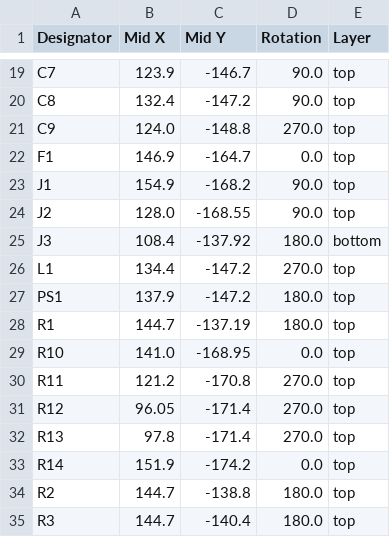
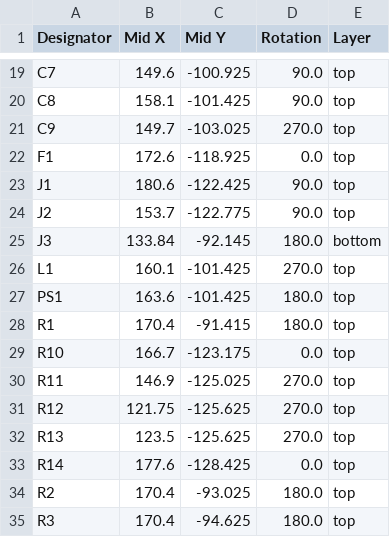
Before and after one commit to blazecoding2009/spotify-desk-thing, a CSV file: pcb/production/positions.csv, drawn as a sheet; only a part is shown, gaps mark what is left out; the diff covers the shown part only; the diff names each change by its address in the sheet, - before the commit and + after, or states it on an @@ line.

```diff
--- a/pcb/production/positions.csv
+++ b/pcb/production/positions.csv
-B19 (Mid X): 123.9
+B19 (Mid X): 149.6
-C19 (Mid Y): -146.7
+C19 (Mid Y): -100.925
-B20 (Mid X): 132.4
+B20 (Mid X): 158.1
-C20 (Mid Y): -147.2
+C20 (Mid Y): -101.425
-B21 (Mid X): 124.0
+B21 (Mid X): 149.7
-C21 (Mid Y): -148.8
+C21 (Mid Y): -103.025
-B22 (Mid X): 146.9
+B22 (Mid X): 172.6
-C22 (Mid Y): -164.7
+C22 (Mid Y): -118.925
-B23 (Mid X): 154.9
+B23 (Mid X): 180.6
-C23 (Mid Y): -168.2
+C23 (Mid Y): -122.425
-B24 (Mid X): 128.0
+B24 (Mid X): 153.7
-C24 (Mid Y): -168.55
+C24 (Mid Y): -122.775
-B25 (Mid X): 108.4
+B25 (Mid X): 133.84
-C25 (Mid Y): -137.92
+C25 (Mid Y): -92.145
-B26 (Mid X): 134.4
+B26 (Mid X): 160.1
-C26:C27 (Mid Y): -147.2
+C26:C27 (Mid Y): -101.425
-B27 (Mid X): 137.9
+B27 (Mid X): 163.6
-B28 (Mid X): 144.7
+B28 (Mid X): 170.4
-C28 (Mid Y): -137.19
+C28 (Mid Y): -91.415
-B29 (Mid X): 141.0
+B29 (Mid X): 166.7
-C29 (Mid Y): -168.95
+C29 (Mid Y): -123.175
-B30 (Mid X): 121.2
+B30 (Mid X): 146.9
-C30 (Mid Y): -170.8
+C30 (Mid Y): -125.025
-B31 (Mid X): 96.05
+B31 (Mid X): 121.75
-C31:C32 (Mid Y): -171.4
+C31:C32 (Mid Y): -125.625
-B32 (Mid X): 97.8
+B32 (Mid X): 123.5
-B33 (Mid X): 151.9
+B33 (Mid X): 177.6
-C33 (Mid Y): -174.2
+C33 (Mid Y): -128.425
-B34:B35 (Mid X): 144.7
+B34:B35 (Mid X): 170.4
-C34 (Mid Y): -138.8
+C34 (Mid Y): -93.025
-C35 (Mid Y): -140.4
+C35 (Mid Y): -94.625
```
Also changed, not shown: 56 edited cells elsewhere in this file, pcb/production/bom.csv, 7 other files.
